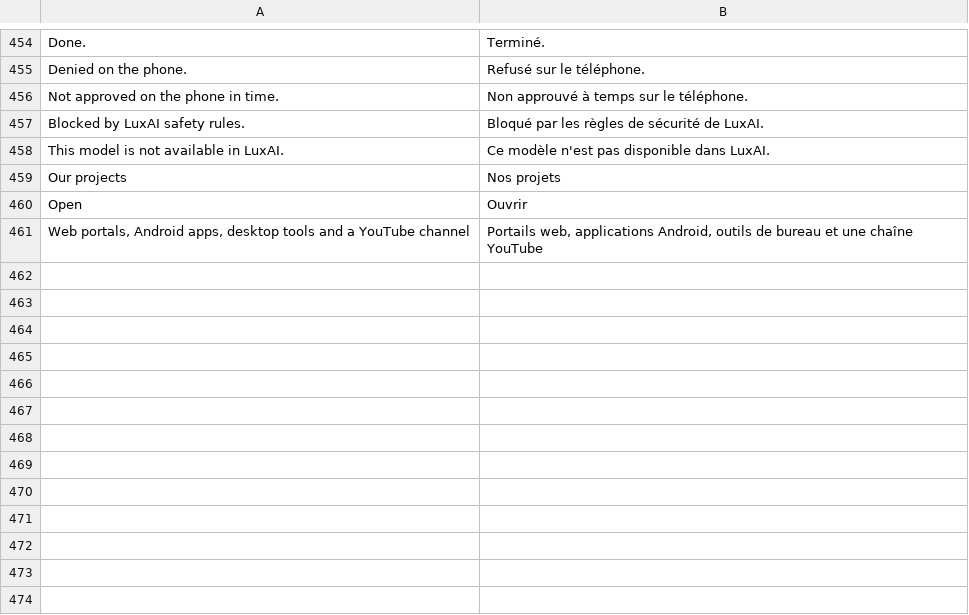
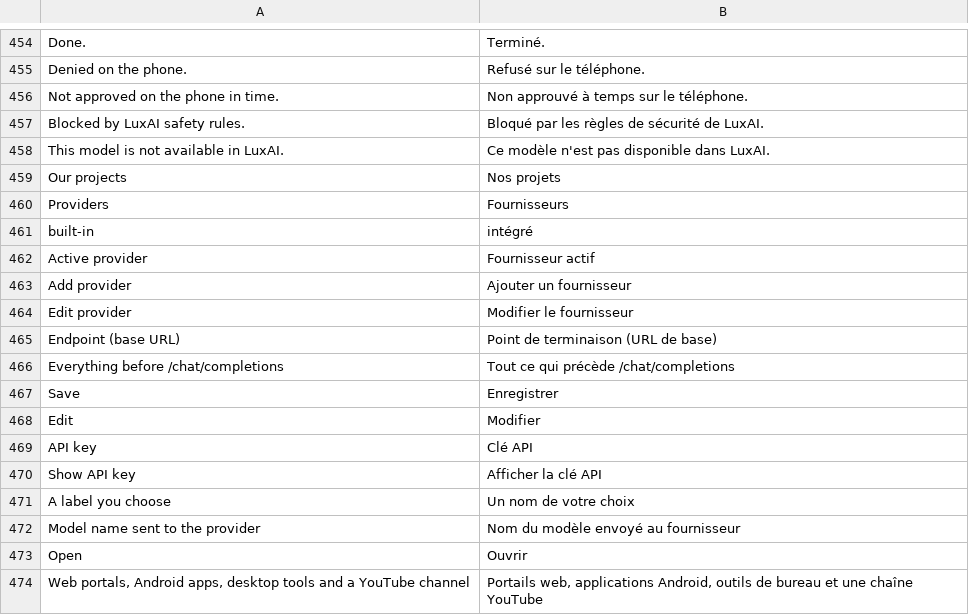
Before and after one commit to vesvese55x/LuxAI-the-AI-assistant-for-LuxOS, a TSV file: .work2/deb/usr/share/luxos/i18n/fr.tsv, drawn as a sheet; only a part is shown, gaps mark what is left out.

```diff
--- a/.work2/deb/usr/share/luxos/i18n/fr.tsv
+++ b/.work2/deb/usr/share/luxos/i18n/fr.tsv
@@ -459,2 +459,15 @@ This model is not available in LuxAI.	Ce modèle n'est pas disponible dans LuxAI
 Our projects	Nos projets
+Providers	Fournisseurs
+built-in	intégré
+Active provider	Fournisseur actif
+Add provider	Ajouter un fournisseur
+Edit provider	Modifier le fournisseur
+Endpoint (base URL)	Point de terminaison (URL de base)
+Everything before /chat/completions	Tout ce qui précède /chat/completions
+Save	Enregistrer
+Edit	Modifier
+API key	Clé API
+Show API key	Afficher la clé API
+A label you choose	Un nom de votre choix
+Model name sent to the provider	Nom du modèle envoyé au fournisseur
 Open	Ouvrir
```
Also changed, not shown: .work2/deb/usr/share/luxos/i18n/hi.tsv, .work2/deb/usr/share/luxos/i18n/hu.tsv, 43 other files.
